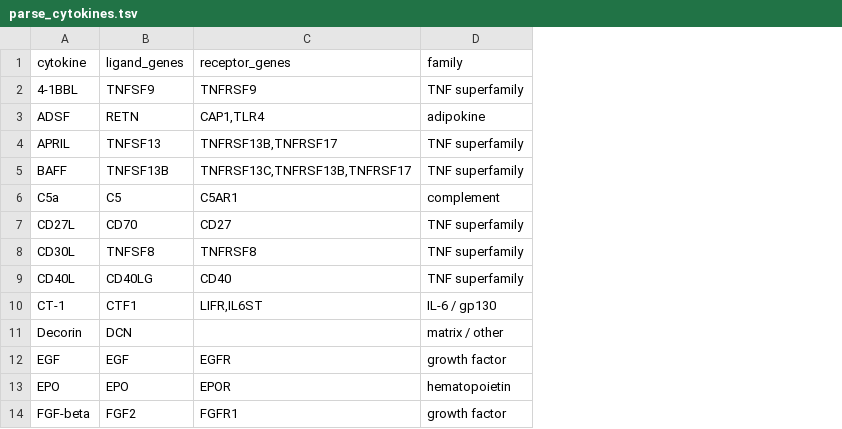
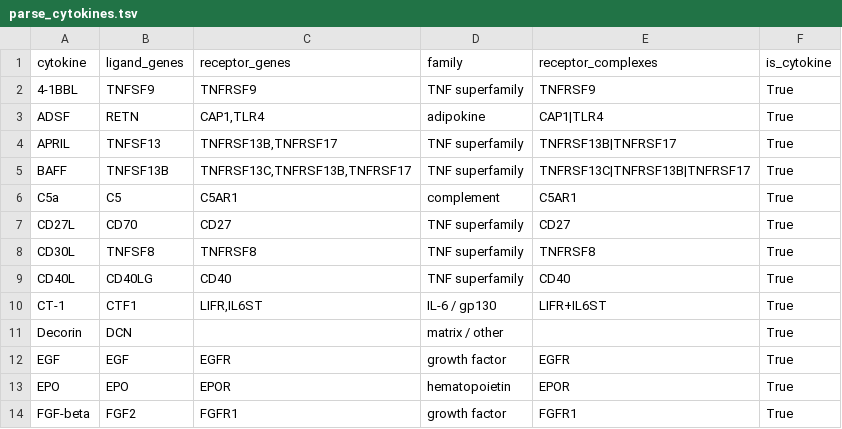
Before and after one commit to Hibb-bb/vc-benchmark, a TSV file: src/vcb/data/parse_cytokines.tsv, drawn as a sheet; only a part is shown; the diff names each change by its address in the sheet, - before the commit and + after, or states it on an @@ line.

```diff
--- a/src/vcb/data/parse_cytokines.tsv
+++ b/src/vcb/data/parse_cytokines.tsv
+column E (receptor_complexes), rows 2-14: TNFRSF9 | CAP1|TLR4 | TNFRSF13B|TNFRSF17 | TNFRSF13C|TNFRSF13B|TNFRSF17 | C5AR1 | CD27 | TNFRSF8 | CD40 | LIFR+IL6ST |  | EGFR | EPOR | FGFR1
+column F (is_cytokine), rows 2-14: all True
```
Also changed, not shown: runs/pert_pool_v0/analysis_parse/hardest_context.csv, runs/pert_pool_v0/analysis_parse/hardest_perturbation.csv, 13 other files.
